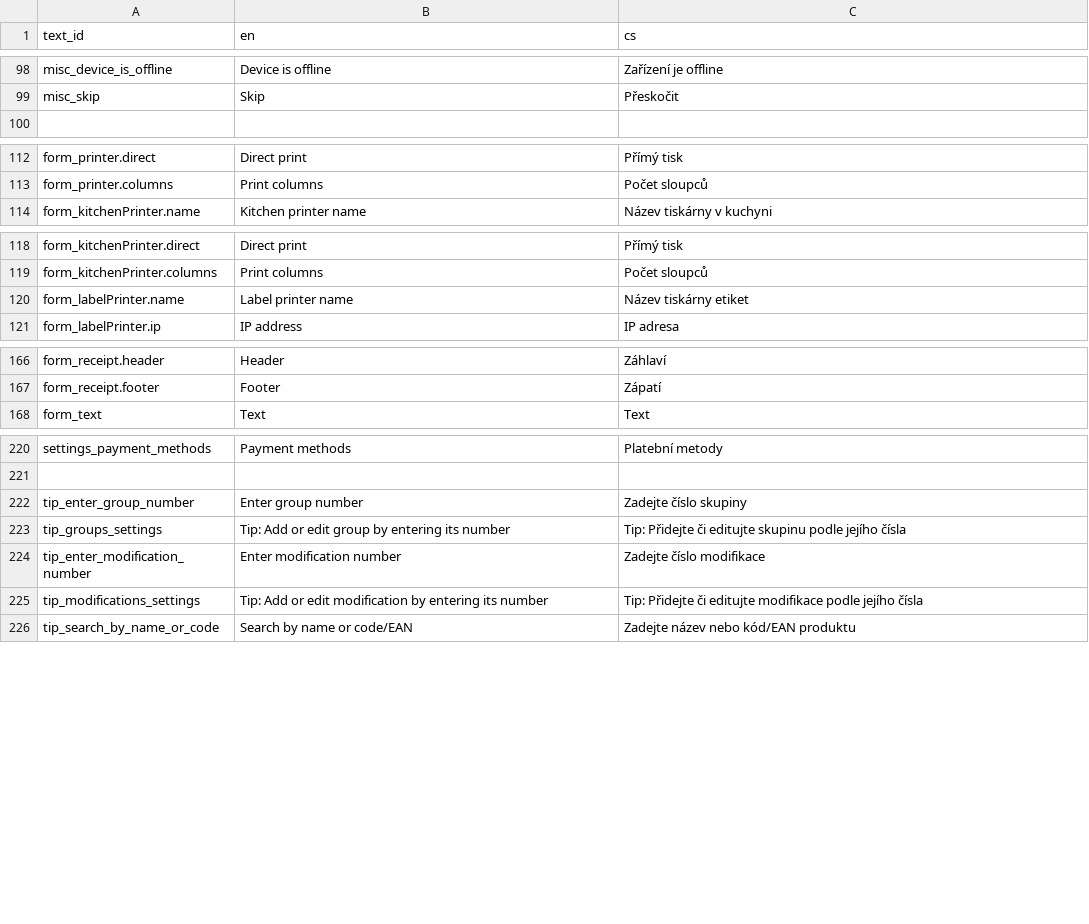
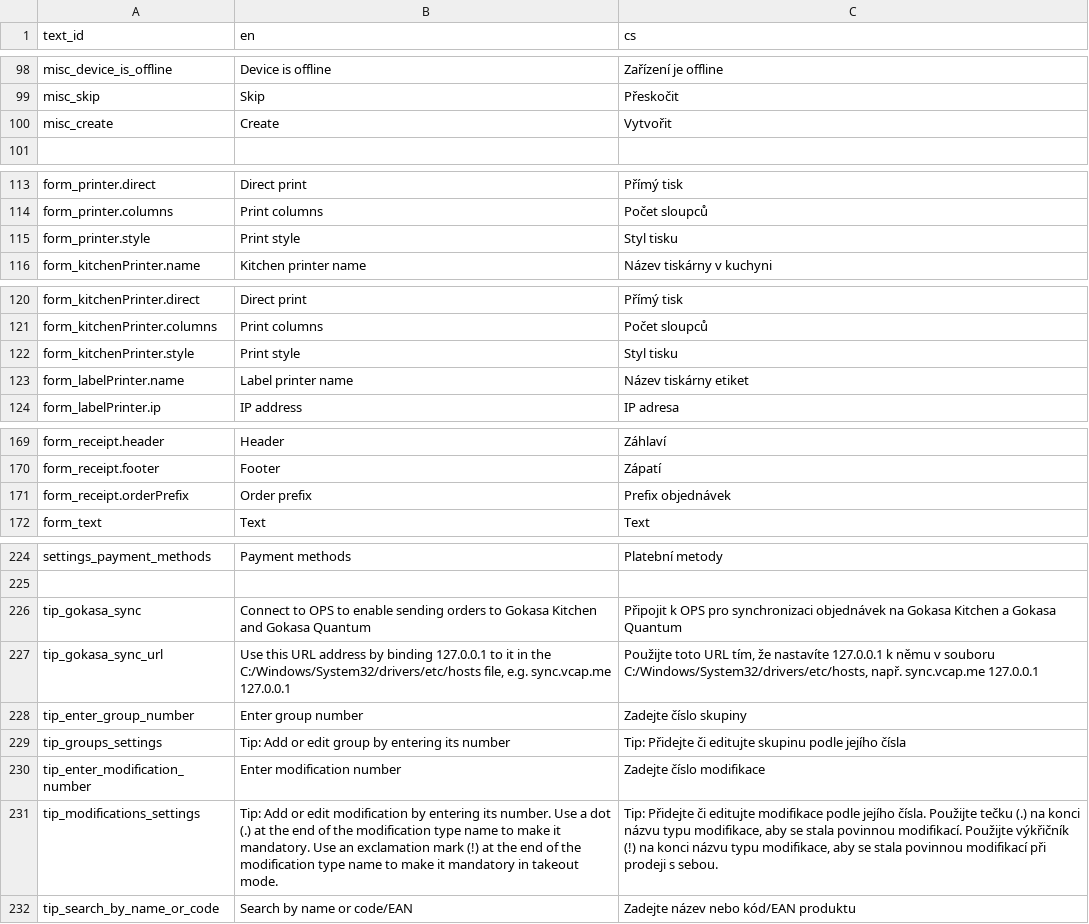
Before and after one commit to nvbach91/project-eso, a TSV file: src/js/common/lang/input.tsv, drawn as a sheet; only a part is shown, gaps mark what is left out; addresses are those after the commit; the diff names each change by its address in the sheet, - before the commit and + after, or states it on an @@ line.

Commit message:
added style options for printer and kitchen printer added order prefix setting updated some translations added some tips

```diff
--- a/src/js/common/lang/input.tsv
+++ b/src/js/common/lang/input.tsv
+row 100: misc_create | Create | Vytvořit
+row 115: form_printer.style | Print style | Styl tisku
+row 122: form_kitchenPrinter.style | Print style | Styl tisku
+row 171: form_receipt.orderPrefix | Order prefix | Prefix objednávek
+row 226: tip_gokasa_sync | Connect to OPS to enable sending orders to Gokasa Kitchen and Gokasa Quantum | Připojit k OPS pro synchronizaci objednávek na Gokasa Kitchen a Gokasa Quantum
+row 227: tip_gokasa_sync_url | Use this URL address by binding 127.0.0.1 to it in the C:/Windows/System32/drivers/etc/hosts file, e.g. sync.vcap.me 127.0.0.1 | Použijte toto URL tím, že nastavíte 127.0.0.1 k němu v souboru C:/Windows/System32/drivers/etc/hosts, např. sync.vcap.me 127.0.0.1
-B231 (en): …entering its number
+B231 (en): …entering its number. Use a dot (.) at the end of the modification type name to make it mandatory. Use an exclamation mark (!) at the end of the modification type name to make it mandatory in takeout mode.
-C231 (cs): …podle jejího čísla
+C231 (cs): …podle jejího čísla. Použijte tečku (.) na konci názvu typu modifikace, aby se stala povinnou modifikací. Použijte výkřičník (!) na konci názvu typu modifikace, aby se stala povinnou modifikací při prodeji s sebou.
```
Also changed, not shown: 21 other files.
